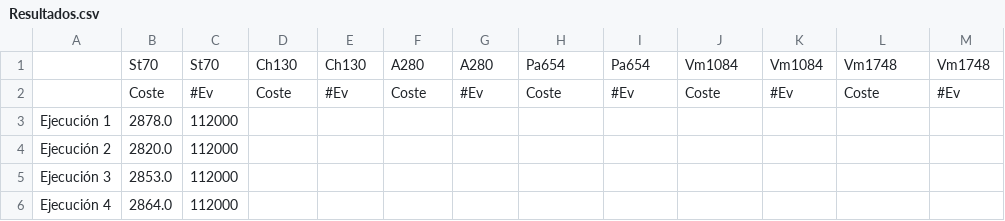
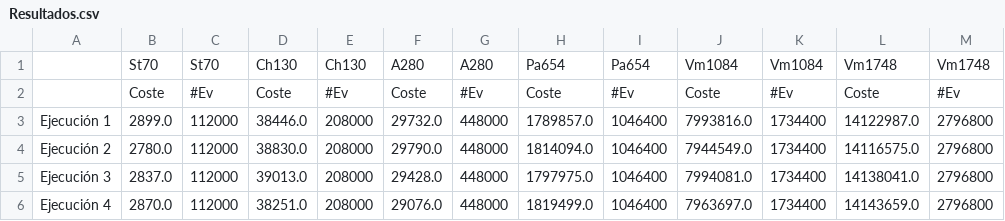
Before and after one commit to IgorMy/Algoritmos-basados-en-Entornos-y-Trayectorias, a CSV file: 2 Búsqueda Aleatoria/Resultados.csv, drawn as a sheet; only a part is shown; the diff covers the shown part only.

Commit message:
Resultados Finales

```diff
--- a/2 Búsqueda Aleatoria/Resultados.csv
+++ b/2 Búsqueda Aleatoria/Resultados.csv
@@ -2,5 +2,5 @@
 ,Coste,#Ev,Coste,#Ev,Coste,#Ev,Coste,#Ev,Coste,#Ev,Coste,#Ev
-Ejecución 1,2878.0,112000,,,,,,,,,,
-Ejecución 2,2820.0,112000,,,,,,,,,,
-Ejecución 3,2853.0,112000,,,,,,,,,,
-Ejecución 4,2864.0,112000,,,,,,,,,,
+Ejecución 1,2899.0,112000,38446.0,208000,29732.0,448000,1789857.0,1046400,7993816.0,1734400,14122987.0,2796800
+Ejecución 2,2780.0,112000,38830.0,208000,29790.0,448000,1814094.0,1046400,7944549.0,1734400,14116575.0,2796800
+Ejecución 3,2837.0,112000,39013.0,208000,29428.0,448000,1797975.0,1046400,7994081.0,1734400,14138041.0,2796800
+Ejecución 4,2870.0,112000,38251.0,208000,29076.0,448000,1819499.0,1046400,7963697.0,1734400,14143659.0,2796800
```
Also changed, not shown: 88 edited cells elsewhere in this file, 5 other files.
